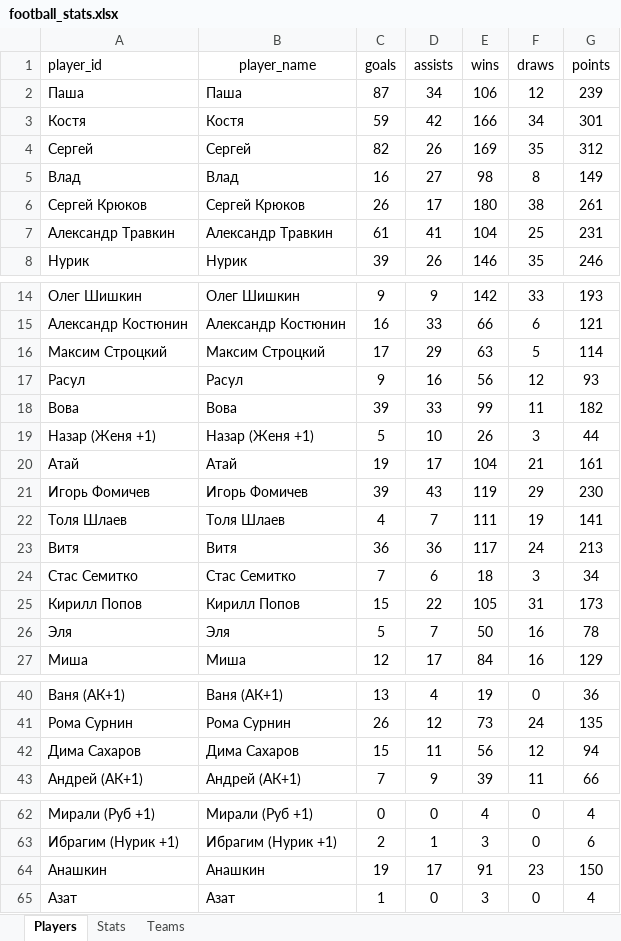
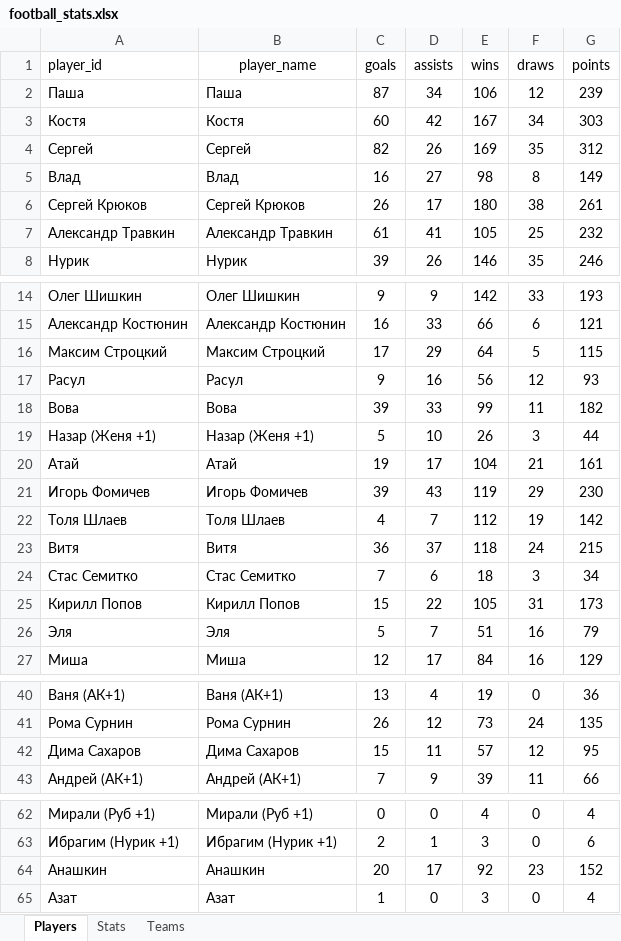
Before and after one commit to Greyusek/football_stats, an Excel workbook: football_stats.xlsx, sheet Players, drawn as a sheet; only a part is shown, gaps mark what is left out; values as stored, in another font and other column widths than the file's, no borders; table styles not drawn; the diff names each change by its address in the sheet, - before the commit and + after, or states it on an @@ line.

```diff
--- a/football_stats.xlsx (sheet Players)
+++ b/football_stats.xlsx (sheet Players)
-C3 (goals): 59
+C3 (goals): 60
-E3 (wins): 166
+E3 (wins): 167
-G3 (points): 301
+G3 (points): 303
-E7 (wins): 104
+E7 (wins): 105
-G7 (points): 231
+G7 (points): 232
-E16 (wins): 63
+E16 (wins): 64
-G16 (points): 114
+G16 (points): 115
-E22 (wins): 111
+E22 (wins): 112
-G22 (points): 141
+G22 (points): 142
-D23 (assists): 36
+D23 (assists): 37
-E23 (wins): 117
+E23 (wins): 118
-G23 (points): 213
+G23 (points): 215
-E26 (wins): 50
+E26 (wins): 51
-G26 (points): 78
+G26 (points): 79
-E42 (wins): 56
+E42 (wins): 57
-G42 (points): 94
+G42 (points): 95
-C64 (goals): 19
+C64 (goals): 20
-E64 (wins): 91
+E64 (wins): 92
-G64 (points): 150
+G64 (points): 152
```
Also changed, not shown: sheet Stats, sheet Teams, 3 other files.
